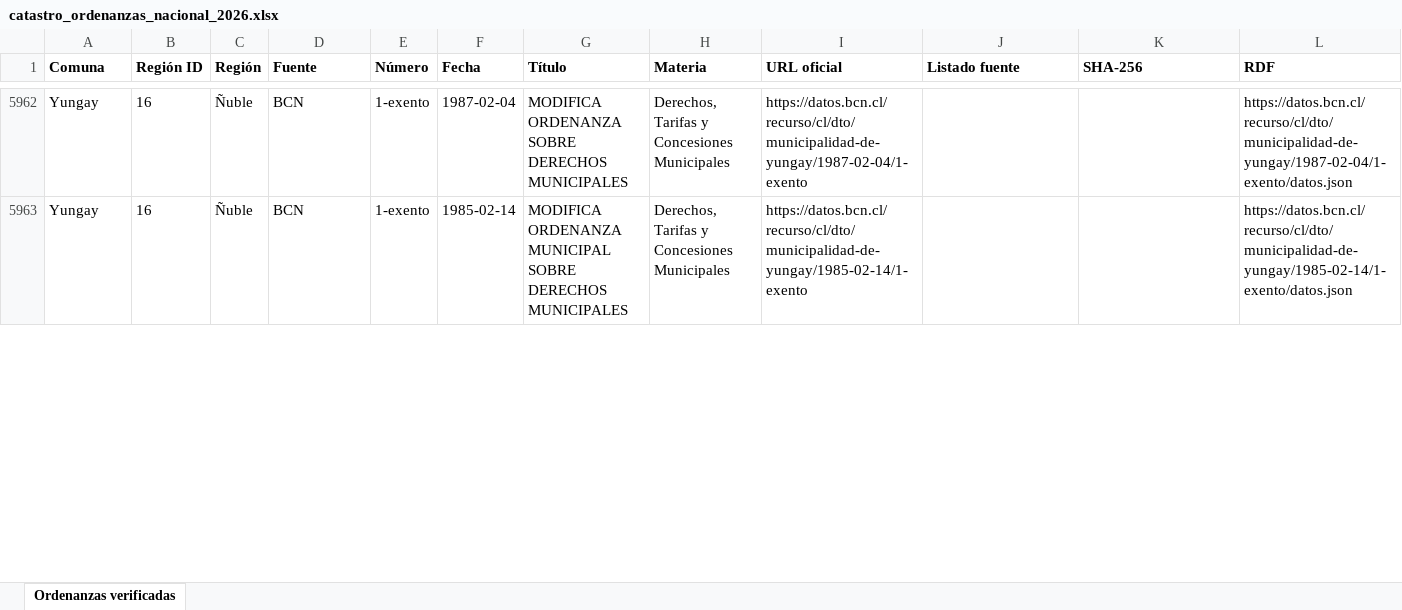
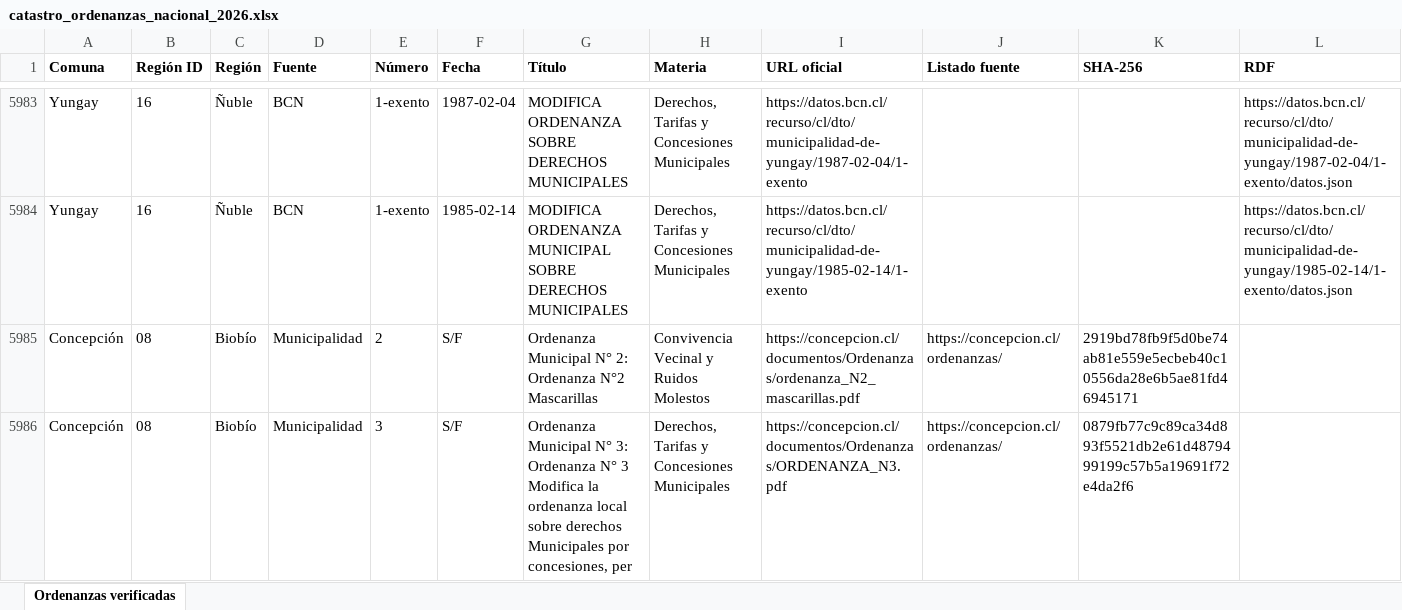
Before and after one commit to evegat/catastro-ordenanzas-municipales, an Excel workbook: dashboard/descargas/catastro_ordenanzas_nacional_2026.xlsx, sheet Ordenanzas verificadas, drawn as a sheet; only a part is shown, gaps mark what is left out; values as stored, in another font and other column widths than the file's, no borders; the diff covers the shown part only; the diff names each change by its address in the sheet, - before the commit and + after, or states it on an @@ line.

Commit message:
feat(p090): levantamiento canonico la reina y concepcion (30 normas verificadas sha256) corte 7.827

```diff
--- a/dashboard/descargas/catastro_ordenanzas_nacional_2026.xlsx (sheet Ordenanzas verificadas)
+++ b/dashboard/descargas/catastro_ordenanzas_nacional_2026.xlsx (sheet Ordenanzas verificadas)
+row 5985: Concepción | 08 | Biobío | Municipalidad | 2 | S/F | Ordenanza Municipal N° 2: Ordenanza N°2 Mascarillas | Convivencia Vecinal y Ruidos Molestos | https://concepcion.cl/documentos/Ordenanzas/ordenanza_N2_mascarillas.pdf | https://concepcion.cl/ordenanzas/ | 2919bd78fb9f5d0be74ab81e559e5ecbeb40c10556da28e6b5ae81fd46945171
+row 5986: Concepción | 08 | Biobío | Municipalidad | 3 | S/F | Ordenanza Municipal N° 3: Ordenanza N° 3 Modifica la ordenanza local sobre derechos Municipales por concesiones, per | Derechos, Tarifas y Concesiones Municipales | https://concepcion.cl/documentos/Ordenanzas/ORDENANZA_N3.pdf | https://concepcion.cl/ordenanzas/ | 0879fb77c9c89ca34d893f5521db2e61d4879499199c57b5a19691f72e4da2f6
```
Also changed, not shown: 26 added rows and 9 edited cells elsewhere in this sheet, 17 other files.
